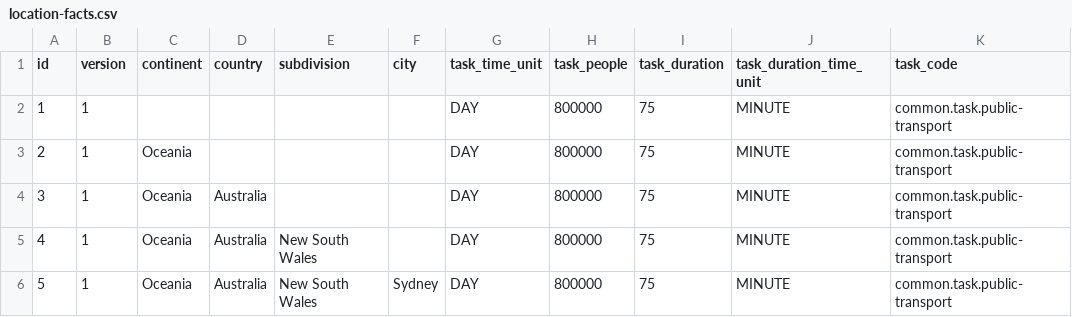
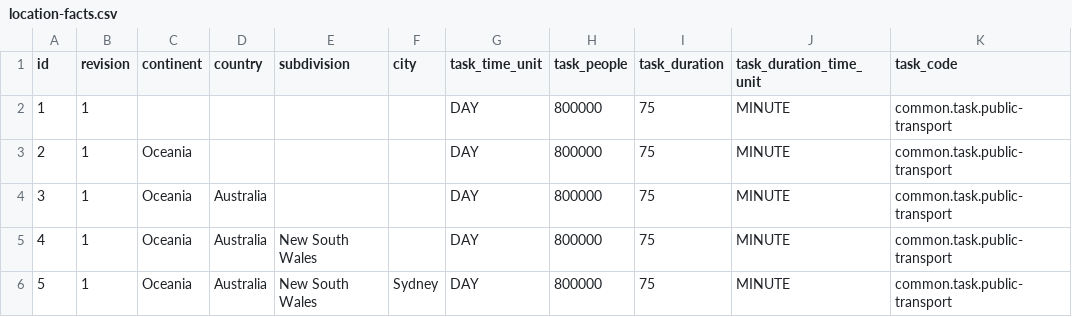
Before and after one commit to martinlau/unidle-old, a CSV file: src/main/resources/liquibase/data/location-facts.csv, drawn as a sheet; only a part is shown; the diff names each change by its address in the sheet, - before the commit and + after, or states it on an @@ line.

Commit message:
renamed "version" to "revision"

```diff
--- a/src/main/resources/liquibase/data/location-facts.csv
+++ b/src/main/resources/liquibase/data/location-facts.csv
-B1: version
+B1: revision
```
Also changed, not shown: 2 other files.
